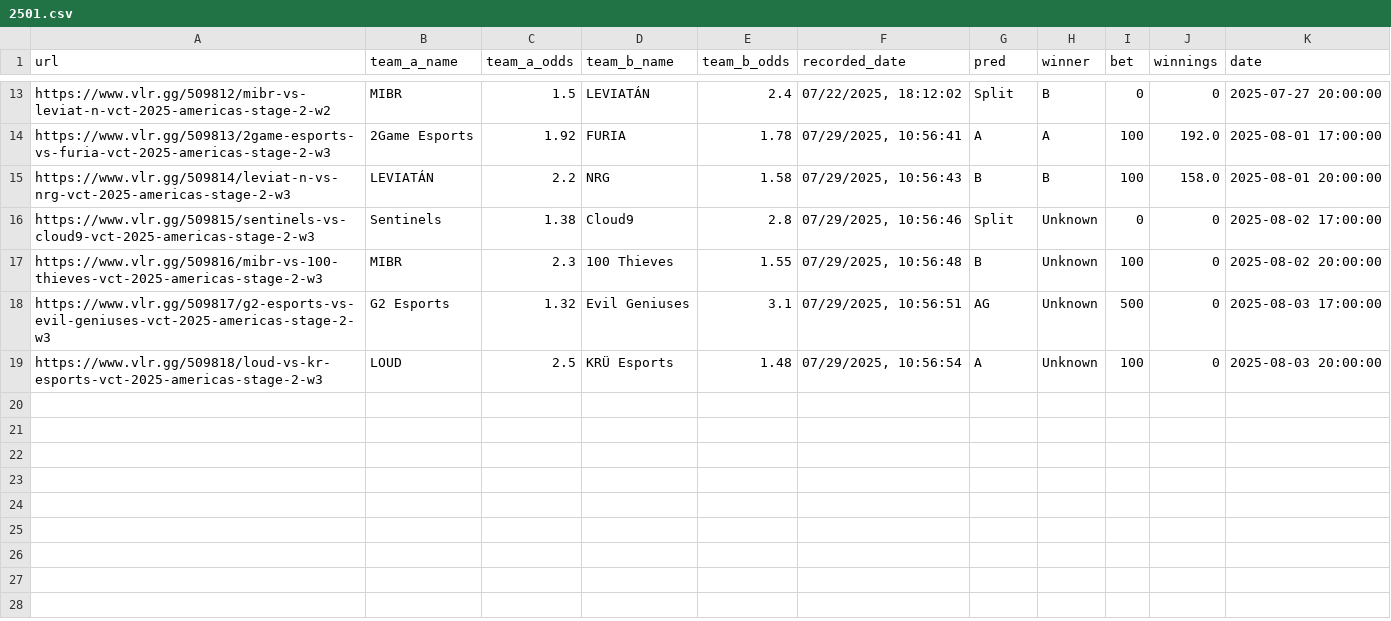
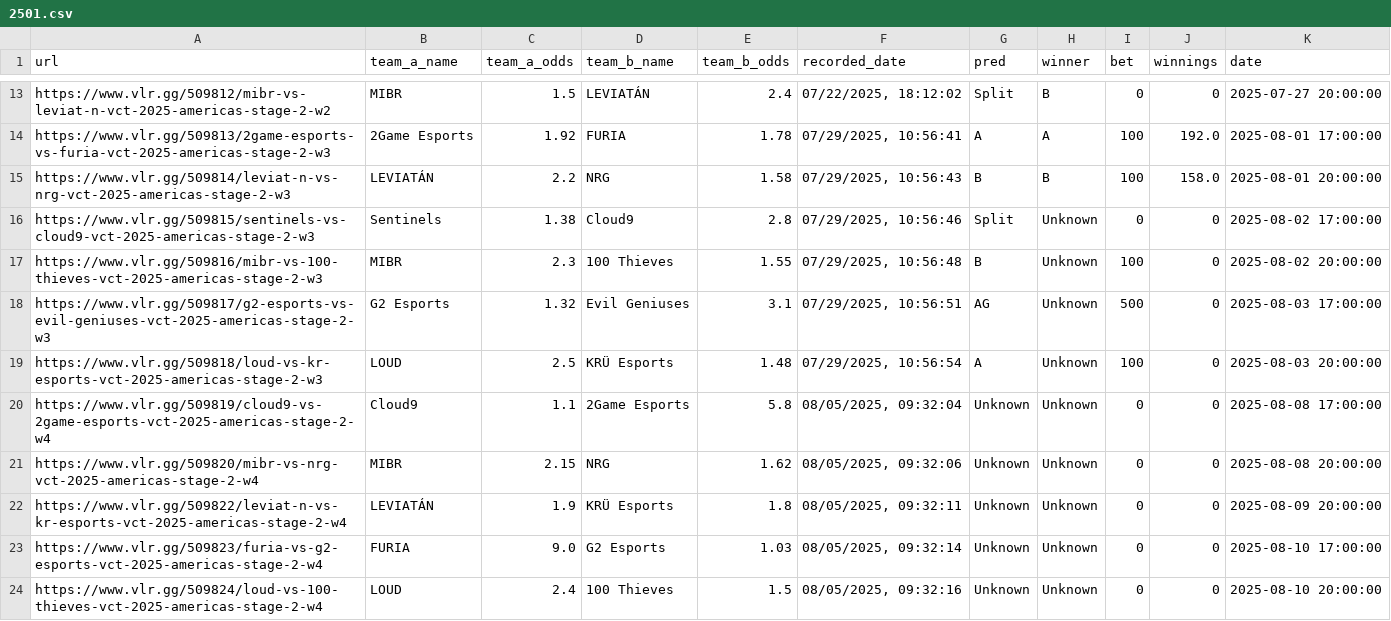
Before and after one commit to mrshmllow/platchat-backtest, a CSV file: 2501.csv, drawn as a sheet; only a part is shown, gaps mark what is left out; the diff names each change by its address in the sheet, - before the commit and + after, or states it on an @@ line.

```diff
--- a/2501.csv
+++ b/2501.csv
+row 20: https://www.vlr.gg/509819/cloud9-vs-2game-esports-vct-2025-americas-stage-2-w4 | Cloud9 | 1.1 | 2Game Esports | 5.8 | 08/05/2025, 09:32:04 | Unknown | Unknown | 0 | 0 | 2025-08-08 17:00:00
+row 21: https://www.vlr.gg/509820/mibr-vs-nrg-vct-2025-americas-stage-2-w4 | MIBR | 2.15 | NRG | 1.62 | 08/05/2025, 09:32:06 | Unknown | Unknown | 0 | 0 | 2025-08-08 20:00:00
+row 22: https://www.vlr.gg/509822/leviat-n-vs-kr-esports-vct-2025-americas-stage-2-w4 | LEVIATÁN | 1.9 | KRÜ Esports | 1.8 | 08/05/2025, 09:32:11 | Unknown | Unknown | 0 | 0 | 2025-08-09 20:00:00
+row 23: https://www.vlr.gg/509823/furia-vs-g2-esports-vct-2025-americas-stage-2-w4 | FURIA | 9.0 | G2 Esports | 1.03 | 08/05/2025, 09:32:14 | Unknown | Unknown | 0 | 0 | 2025-08-10 17:00:00
+row 24: https://www.vlr.gg/509824/loud-vs-100-thieves-vct-2025-americas-stage-2-w4 | LOUD | 2.4 | 100 Thieves | 1.5 | 08/05/2025, 09:32:16 | Unknown | Unknown | 0 | 0 | 2025-08-10 20:00:00
```
Also changed, not shown: 2498.csv, 2499.csv, 1 other file.
